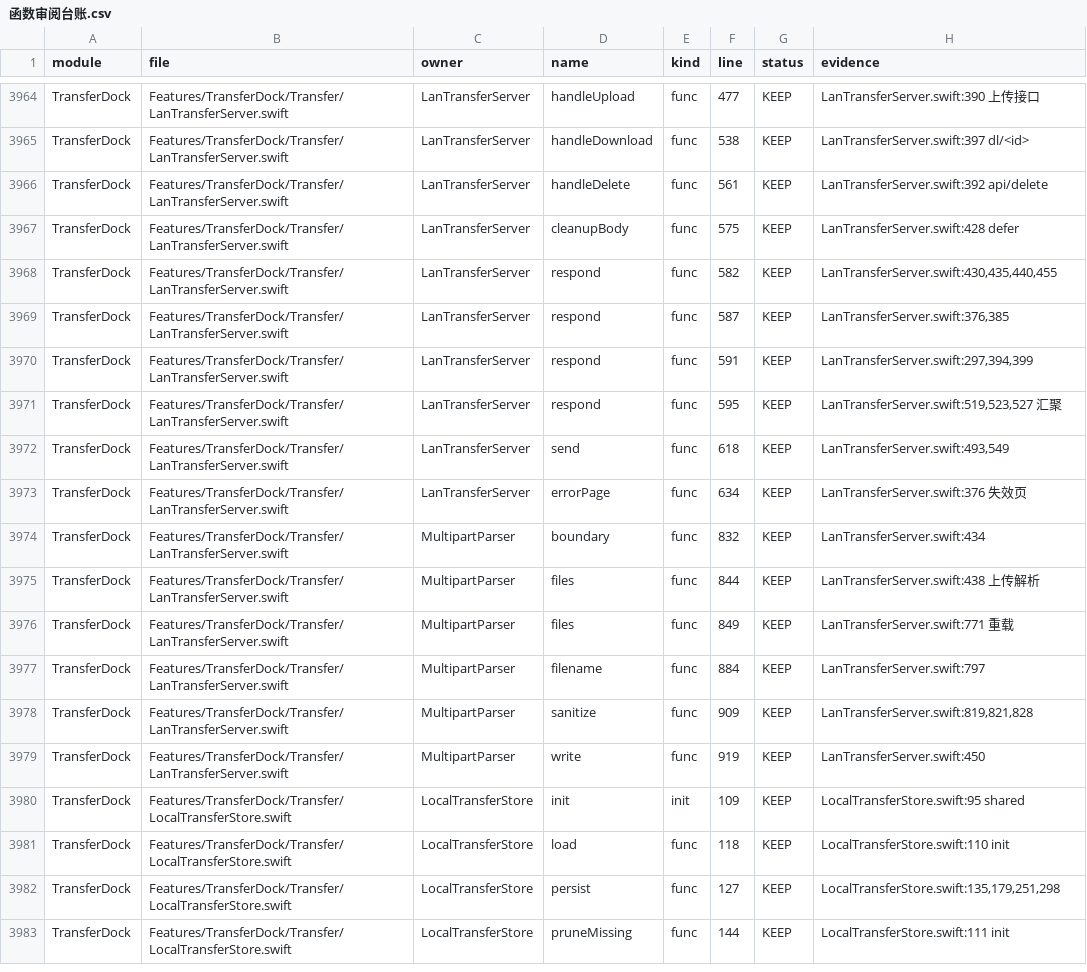
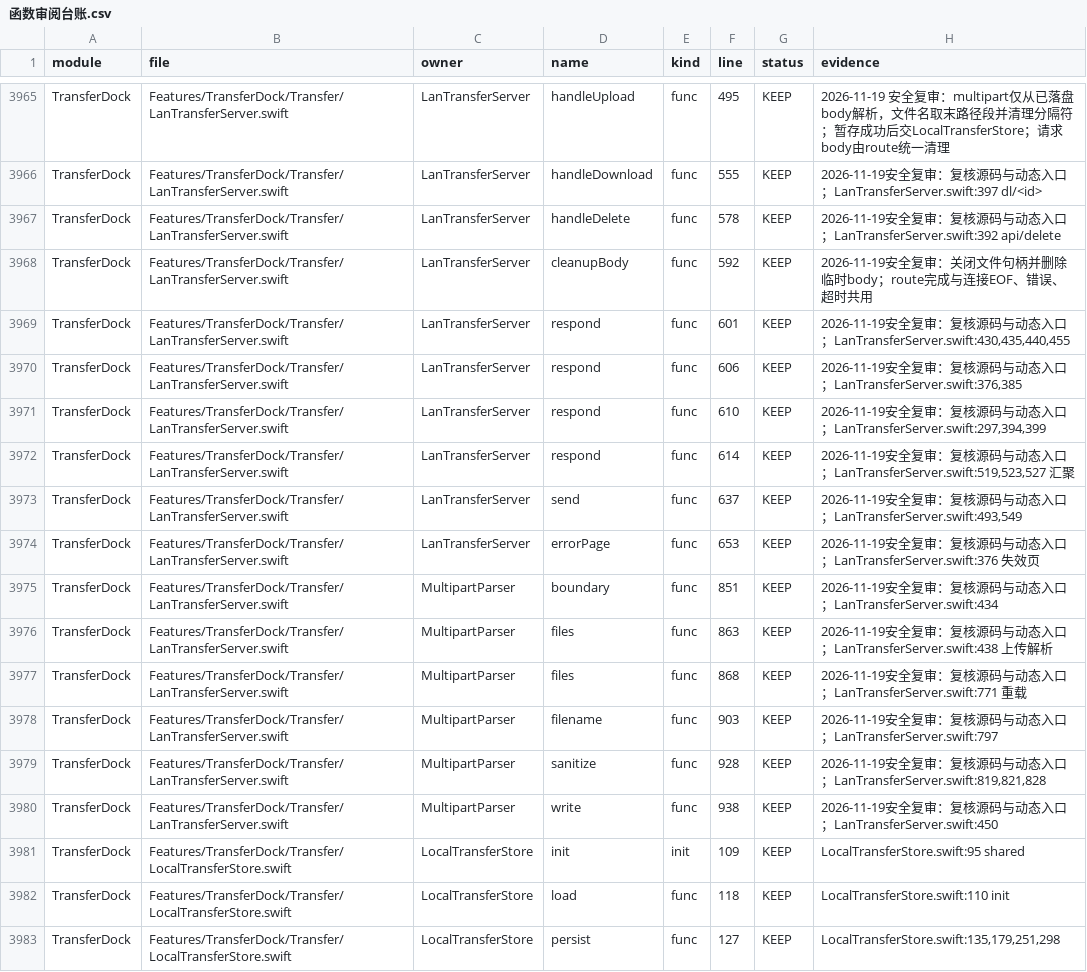
Before and after one commit to sxyq/Kitnest, a CSV file: docs/40-审计与核对/数据表/函数审阅台账.csv, drawn as a sheet; only a part is shown, gaps mark what is left out; the shorter side is filled out with more unchanged rows; addresses are those after the commit; the diff covers the shown part only; the diff names each change by its address in the sheet, - before the commit and + after, or states it on an @@ line.

```diff
--- a/docs/40-审计与核对/数据表/函数审阅台账.csv
+++ b/docs/40-审计与核对/数据表/函数审阅台账.csv
-F3965 (line): 477
+F3965 (line): 495
-H3965 (evidence): LanTransferServer.swift:390 上传接口
+H3965 (evidence): 2026-11-19 安全复审：multipart仅从已落盘body解析，文件名取末路径段并清理分隔符；暂存成功后交LocalTransferStore；请求body由route统一清理
-F3966 (line): 538
+F3966 (line): 555
-H3966 (evidence): LanTransferServer.swift:397 dl/<id>
+H3966 (evidence): 2026-11-19安全复审：复核源码与动态入口；LanTransferServer.swift:397 dl/<id>
-F3967 (line): 561
+F3967 (line): 578
-H3967 (evidence): LanTransferServer.swift:392 api/delete
+H3967 (evidence): 2026-11-19安全复审：复核源码与动态入口；LanTransferServer.swift:392 api/delete
-F3968 (line): 575
+F3968 (line): 592
-H3968 (evidence): LanTransferServer.swift:428 defer
+H3968 (evidence): 2026-11-19安全复审：关闭文件句柄并删除临时body；route完成与连接EOF、错误、超时共用
-F3969 (line): 582
+F3969 (line): 601
-H3969 (evidence): LanTransferServer.swift:430,435,440,455
+H3969 (evidence): 2026-11-19安全复审：复核源码与动态入口；LanTransferServer.swift:430,435,440,455
-F3970 (line): 587
+F3970 (line): 606
-H3970 (evidence): LanTransferServer.swift:376,385
+H3970 (evidence): 2026-11-19安全复审：复核源码与动态入口；LanTransferServer.swift:376,385
-F3971 (line): 591
+F3971 (line): 610
-H3971 (evidence): LanTransferServer.swift:297,394,399
+H3971 (evidence): 2026-11-19安全复审：复核源码与动态入口；LanTransferServer.swift:297,394,399
-F3972 (line): 595
+F3972 (line): 614
-H3972 (evidence): LanTransferServer.swift:519,523,527 汇…
+H3972 (evidence): 2026-11-19安全复审：复核源码与动态入口；LanTransferServer.swift:519,523,527 汇…
-F3973 (line): 618
+F3973 (line): 637
-H3973 (evidence): LanTransferServer.swift:493,549
+H3973 (evidence): 2026-11-19安全复审：复核源码与动态入口；LanTransferServer.swift:493,549
-F3974 (line): 634
+F3974 (line): 653
-H3974 (evidence): LanTransferServer.swift:376 失效页
+H3974 (evidence): 2026-11-19安全复审：复核源码与动态入口；LanTransferServer.swift:376 失效页
-F3975 (line): 832
+F3975 (line): 851
-H3975 (evidence): LanTransferServer.swift:434
+H3975 (evidence): 2026-11-19安全复审：复核源码与动态入口；LanTransferServer.swift:434
-F3976 (line): 844
+F3976 (line): 863
-H3976 (evidence): LanTransferServer.swift:438 上传解析
+H3976 (evidence): 2026-11-19安全复审：复核源码与动态入口；LanTransferServer.swift:438 上传解析
-F3977 (line): 849
+F3977 (line): 868
-H3977 (evidence): LanTransferServer.swift:771 重载
+H3977 (evidence): 2026-11-19安全复审：复核源码与动态入口；LanTransferServer.swift:771 重载
-F3978 (line): 884
+F3978 (line): 903
-H3978 (evidence): LanTransferServer.swift:797
+H3978 (evidence): 2026-11-19安全复审：复核源码与动态入口；LanTransferServer.swift:797
-F3979 (line): 909
+F3979 (line): 928
-H3979 (evidence): LanTransferServer.swift:819,821,828
+H3979 (evidence): 2026-11-19安全复审：复核源码与动态入口；LanTransferServer.swift:819,821,828
-F3980 (line): 919
+F3980 (line): 938
-H3980 (evidence): LanTransferServer.swift:450
+H3980 (evidence): 2026-11-19安全复审：复核源码与动态入口；LanTransferServer.swift:450
```
Also changed, not shown: 1 added row and 59 edited cells elsewhere in this file, 2 other files.
